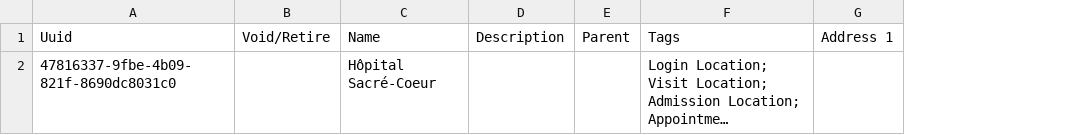
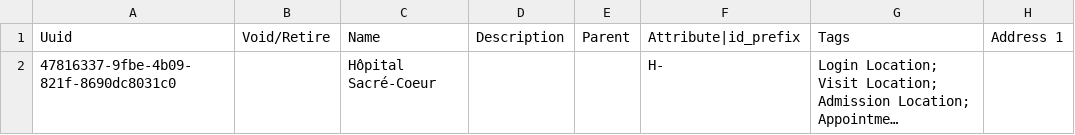
Before and after one commit to CRUDEM/openmrs-config-hsc, a CSV file: configuration/locations/locations.csv, drawn as a sheet; only a part is shown; long unchanged cells end in …; the diff names each change by its address in the sheet, - before the commit and + after, or states it on an @@ line.

Commit message:
HSC-30: Provide 'id_prefix' to location

```diff
--- a/configuration/locations/locations.csv
+++ b/configuration/locations/locations.csv
+column F, rows 1-2: Attribute|id_prefix | H-
```
